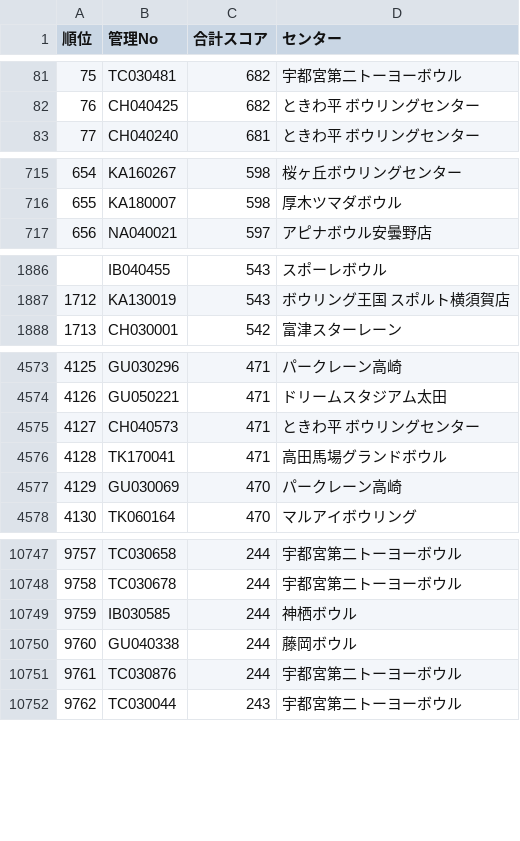
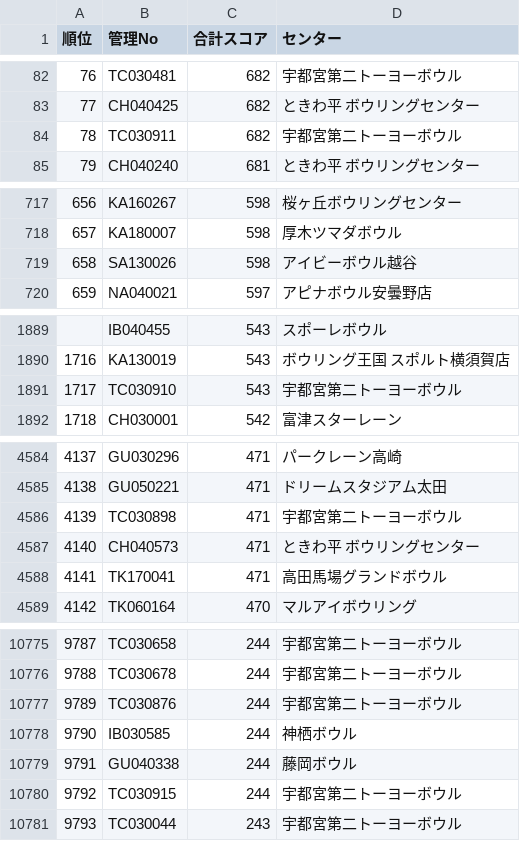
Before and after one commit to takehiko2324/ranking2026, a CSV file: ranking.csv, drawn as a sheet; only a part is shown, gaps mark what is left out; addresses are those after the commit; the diff covers the shown part only; the diff names each change by its address in the sheet, - before the commit and + after, or states it on an @@ line.

```diff
--- a/ranking.csv
+++ b/ranking.csv
@@ column A (順位) renumbered between rows 18 and 11339 @@
+row 84: 78 | TC030911 | 682 | 宇都宮第二トーヨーボウル
+row 719: 658 | SA130026 | 598 | アイビーボウル越谷
+row 1891: 1717 | TC030910 | 543 | 宇都宮第二トーヨーボウル
+row 4586: 4139 | TC030898 | 471 | 宇都宮第二トーヨーボウル
@@ row 4577 moved to row 4601: 4153 @@
+row 10777: 9789 | TC030876 | 244 | 宇都宮第二トーヨーボウル
-B10780 (管理No): TC030876
+B10780 (管理No): TC030915
```
Also changed, not shown: 30 added rows, 40 moved rows and 1 edited cell elsewhere in this file.
